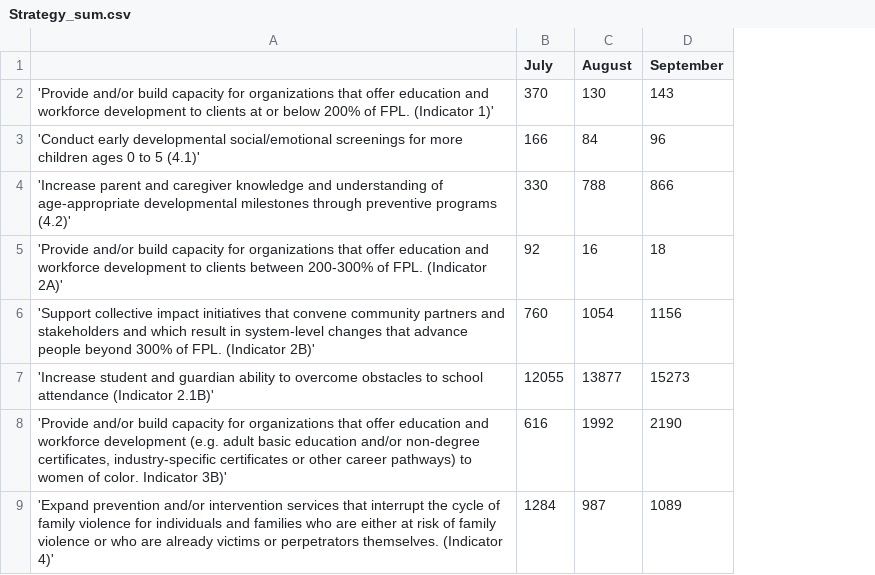
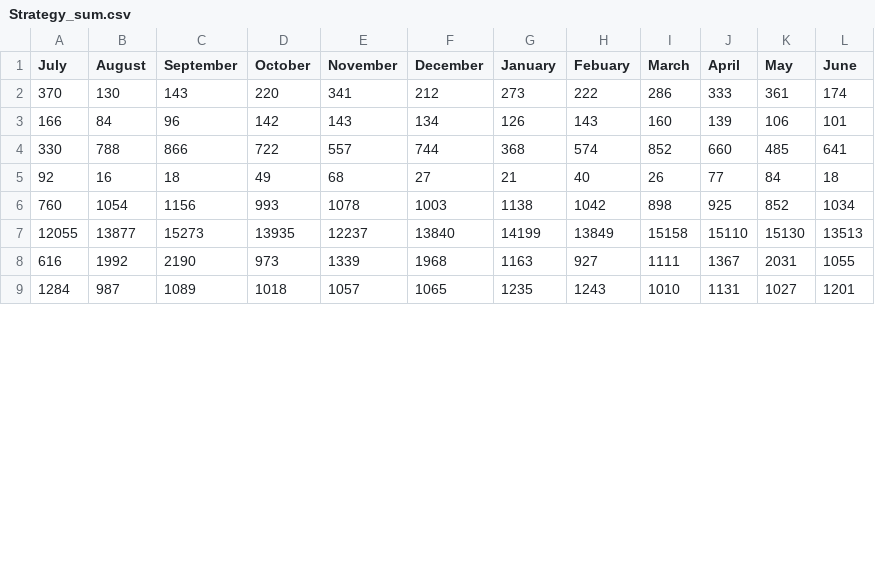
Before and after one commit to scottwedge/team-14, a CSV file: Strategy_sum.csv, drawn as a sheet; only a part is shown; removed rows and columns are numbered as before the commit, all else as after; the diff names each change by its address in the sheet, - before the commit and + after, or states it on an @@ line.

Commit message:
Add files via upload

```diff
--- a/Strategy_sum.csv
+++ b/Strategy_sum.csv
-column A, rows 2-9: 'Provide and/or build capacity for organizations that offer education and workforce development to clients at or below 200% of FPL. (Indicator 1)' | 'Conduct early developmental social/emotional screenings for more children ages 0 to 5 (4.1)' | 'Increase parent and caregiver knowledge and understanding of age-appropriate developmental milestones through preventive programs (4.2)' | 'Provide and/or build capacity for organizations that offer education and workforce development to clients between 200-300% of FPL. (Indicator 2A)' | 'Support collective impact initiatives that convene community partners and stakeholders and which result in system-level changes that advance people beyond 300% of FPL. (Indicator 2B)' | 'Increase student and guardian ability to overcome obstacles to school attendance (Indicator 2.1B)' | 'Provide and/or build capacity for organizations that offer education and workforce development (e.g. adult basic education and/or non-degree certificates, industry-specific certificates or other career pathways) to women of color. Indicator 3B)' | 'Expand prevention and/or intervention services that interrupt the cycle of family violence for individuals and families who are either at risk of family violence or who are already victims or perpetrators themselves. (Indicator 4)'
+column D (October), rows 2-9: 220 | 142 | 722 | 49 | 993 | 13935 | 973 | 1018
+column E (November), rows 2-9: 341 | 143 | 557 | 68 | 1078 | 12237 | 1339 | 1057
+column F (December), rows 2-9: 212 | 134 | 744 | 27 | 1003 | 13840 | 1968 | 1065
+column G (January), rows 2-9: 273 | 126 | 368 | 21 | 1138 | 14199 | 1163 | 1235
+column H (Febuary), rows 2-9: 222 | 143 | 574 | 40 | 1042 | 13849 | 927 | 1243
+column I (March), rows 2-9: 286 | 160 | 852 | 26 | 898 | 15158 | 1111 | 1010
+column J (April), rows 2-9: 333 | 139 | 660 | 77 | 925 | 15110 | 1367 | 1131
+column K (May), rows 2-9: 361 | 106 | 485 | 84 | 852 | 15130 | 2031 | 1027
+column L (June), rows 2-9: 174 | 101 | 641 | 18 | 1034 | 13513 | 1055 | 1201
```
